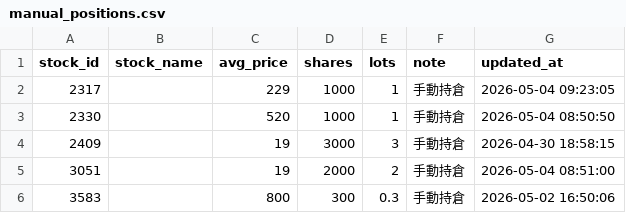
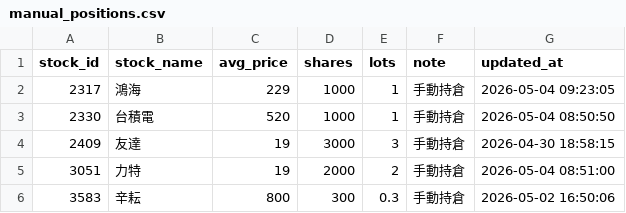
Before and after one commit to bichcs5566-alt/V204-app, a CSV file: manual_positions.csv, drawn as a sheet.

Commit message:
update manual positions sync 2026-05-04 12:00:25

```diff
--- a/manual_positions.csv
+++ b/manual_positions.csv
@@ -1,6 +1,6 @@
 stock_id,stock_name,avg_price,shares,lots,note,updated_at
-2317,,229,1000,1,手動持倉,2026-05-04 09:23:05
-2330,,520,1000,1,手動持倉,2026-05-04 08:50:50
-2409,,19,3000,3,手動持倉,2026-04-30 18:58:15
-3051,,19,2000,2,手動持倉,2026-05-04 08:51:00
-3583,,800,300,0.3,手動持倉,2026-05-02 16:50:06
+2317,鴻海,229,1000,1,手動持倉,2026-05-04 09:23:05
+2330,台積電,520,1000,1,手動持倉,2026-05-04 08:50:50
+2409,友達,19,3000,3,手動持倉,2026-04-30 18:58:15
+3051,力特,19,2000,2,手動持倉,2026-05-04 08:51:00
+3583,辛耘,800,300,0.3,手動持倉,2026-05-02 16:50:06
```
